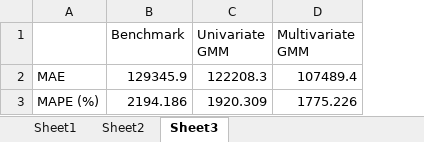
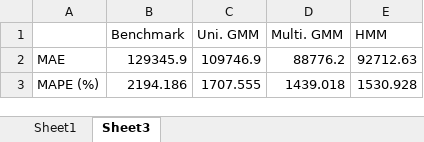
Before and after one commit to mingchen7/HMM, an Excel workbook: Simulation model results.xlsx, sheet Sheet3, drawn as a sheet; values as stored, in another font and other column widths than the file's, no borders; charts and pictures not drawn; removed rows and columns are numbered as before the commit, all else as after; the diff names each change by its address in the sheet, - before the commit and + after, or states it on an @@ line.

```diff
--- a/Simulation model results.xlsx (sheet Sheet3)
+++ b/Simulation model results.xlsx (sheet Sheet3)
-sheet tab: Sheet2
-column C (Univariate GMM), rows 2-3: 122208.3 | 1920.309
-column D (Multivariate GMM), rows 2-3: 107489.4 | 1775.226
+column C (Uni. GMM), rows 2-3: 109746.9 | 1707.555
+column D (Multi. GMM), rows 2-3: 88776.2 | 1439.018
+column E (HMM), rows 2-3: 92712.63 | 1530.928
```
Also changed, not shown: sheet Sheet1, charts or pictures, 8 other files.
